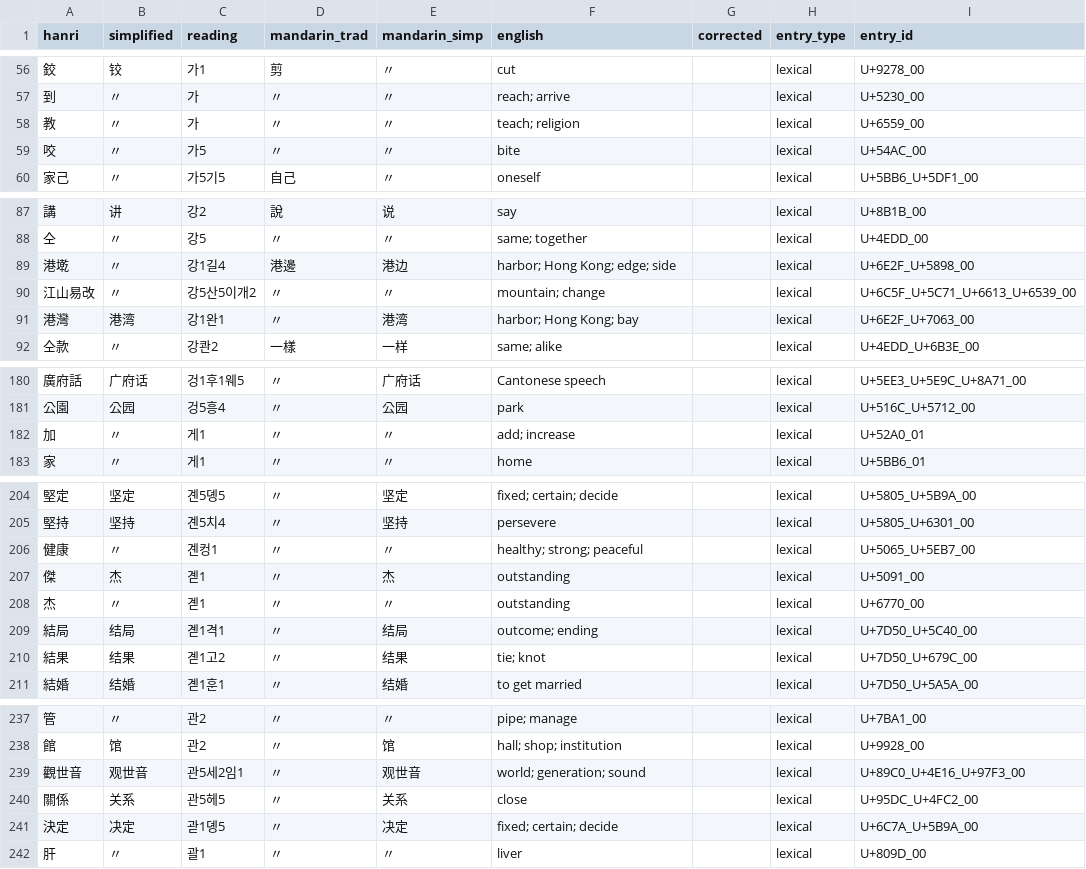
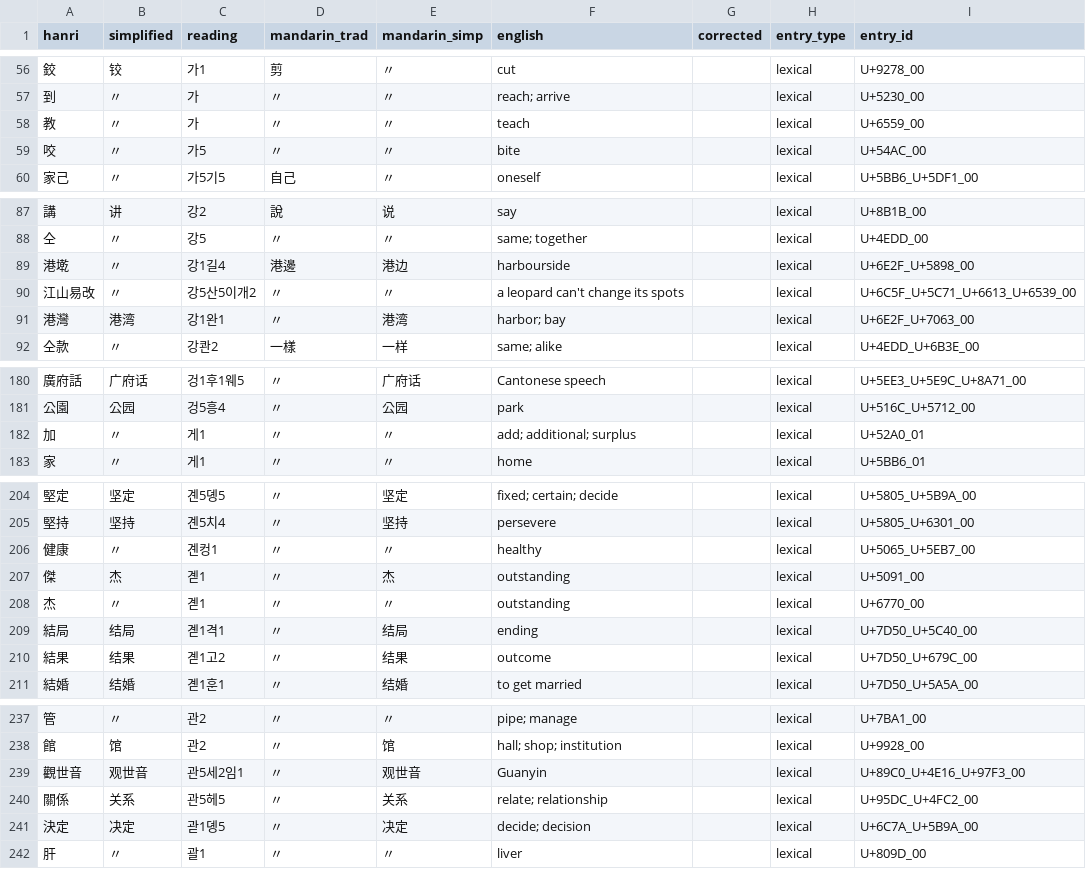
Before and after one commit to thehokkienlang/thehokkienlang.github.io, a TSV file: data/hokkien_hanri_dict.tsv, drawn as a sheet; only a part is shown, gaps mark what is left out; the diff covers the shown part only.

Commit message:
Update dictionary entries with Tangliengim Dictionary Editor

```diff
--- a/data/hokkien_hanri_dict.tsv
+++ b/data/hokkien_hanri_dict.tsv
@@ -57,3 +57,3 @@ hanri	simplified	reading	mandarin_trad	mandarin_simp	english	corrected	entry_typ
 到	〃	가	〃	〃	reach; arrive		lexical	U+5230_00
-教	〃	가	〃	〃	teach; religion		lexical	U+6559_00
+教	〃	가	〃	〃	teach		lexical	U+6559_00
 咬	〃	가5	〃	〃	bite		lexical	U+54AC_00
@@ -88,5 +88,5 @@ hanri	simplified	reading	mandarin_trad	mandarin_simp	english	corrected	entry_typ
 仝	〃	강5	〃	〃	same; together		lexical	U+4EDD_00
-港墘	〃	강1길4	港邊	港边	harbor; Hong Kong; edge; side		lexical	U+6E2F_U+5898_00
-江山易改	〃	강5산5이개2	〃	〃	mountain; change		lexical	U+6C5F_U+5C71_U+6613_U+6539_00
-港灣	港湾	강1완1	〃	港湾	harbor; Hong Kong; bay		lexical	U+6E2F_U+7063_00
+港墘	〃	강1길4	港邊	港边	harbourside		lexical	U+6E2F_U+5898_00
+江山易改	〃	강5산5이개2	〃	〃	a leopard can't change its spots		lexical	U+6C5F_U+5C71_U+6613_U+6539_00
+港灣	港湾	강1완1	〃	港湾	harbor; bay		lexical	U+6E2F_U+7063_00
 仝款	〃	강콴2	一樣	一样	same; alike		lexical	U+4EDD_U+6B3E_00
@@ -181,3 +181,3 @@ hanri	simplified	reading	mandarin_trad	mandarin_simp	english	corrected	entry_typ
 公園	公园	겅5흥4	〃	公园	park		lexical	U+516C_U+5712_00
-加	〃	게1	〃	〃	add; increase		lexical	U+52A0_01
+加	〃	게1	〃	〃	add; additional; surplus		lexical	U+52A0_01
 家	〃	게1	〃	〃	home		lexical	U+5BB6_01
@@ -205,7 +205,7 @@ hanri	simplified	reading	mandarin_trad	mandarin_simp	english	corrected	entry_typ
 堅持	坚持	곈5치4	〃	坚持	persevere		lexical	U+5805_U+6301_00
-健康	〃	곈컹1	〃	〃	healthy; strong; peaceful		lexical	U+5065_U+5EB7_00
+健康	〃	곈컹1	〃	〃	healthy		lexical	U+5065_U+5EB7_00
 傑	杰	곋1	〃	杰	outstanding		lexical	U+5091_00
 杰	〃	곋1	〃	〃	outstanding		lexical	U+6770_00
-結局	结局	곋1격1	〃	结局	outcome; ending		lexical	U+7D50_U+5C40_00
-結果	结果	곋1고2	〃	结果	tie; knot		lexical	U+7D50_U+679C_00
+結局	结局	곋1격1	〃	结局	ending		lexical	U+7D50_U+5C40_00
+結果	结果	곋1고2	〃	结果	outcome		lexical	U+7D50_U+679C_00
 結婚	结婚	곋1훈1	〃	结婚	to get married		lexical	U+7D50_U+5A5A_00
@@ -238,5 +238,5 @@ hanri	simplified	reading	mandarin_trad	mandarin_simp	english	corrected	entry_typ
 館	馆	관2	〃	馆	hall; shop; institution		lexical	U+9928_00
-觀世音	观世音	관5세2임1	〃	观世音	world; generation; sound		lexical	U+89C0_U+4E16_U+97F3_00
-關係	关系	관5헤5	〃	关系	close		lexical	U+95DC_U+4FC2_00
-決定	决定	괃1뎽5	〃	决定	fixed; certain; decide		lexical	U+6C7A_U+5B9A_00
+觀世音	观世音	관5세2임1	〃	观世音	Guanyin		lexical	U+89C0_U+4E16_U+97F3_00
+關係	关系	관5헤5	〃	关系	relate; relationship		lexical	U+95DC_U+4FC2_00
+決定	决定	괃1뎽5	〃	决定	decide; decision		lexical	U+6C7A_U+5B9A_00
 肝	〃	괄1	〃	〃	liver		lexical	U+809D_00
```
Also changed, not shown: 1 edited cell elsewhere in this file, 1 other file.
